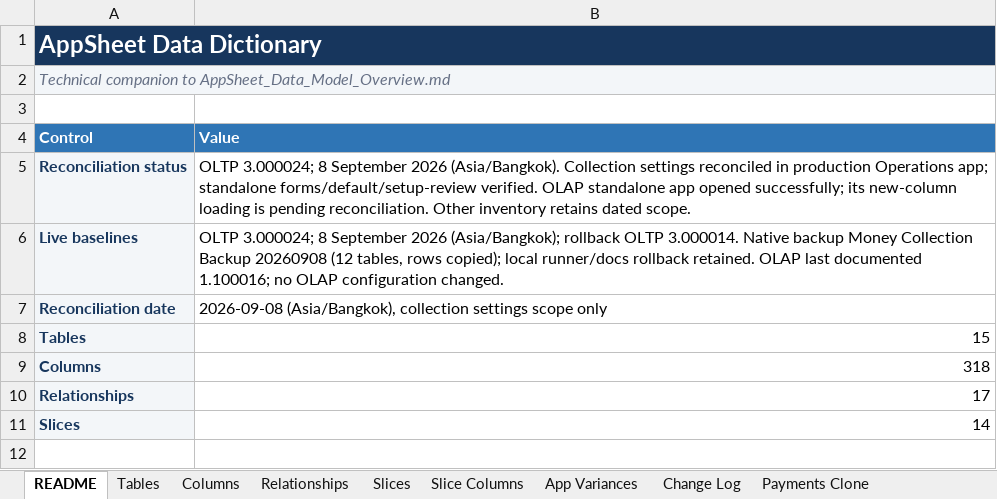
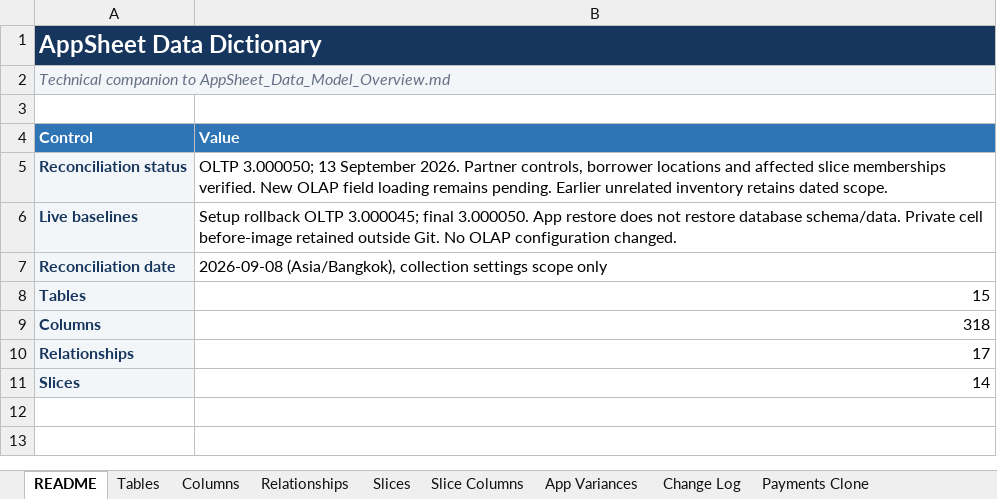
Before and after one commit to welct0407/MW-Credit-App, an Excel workbook: Documents/AppSheet_Data_Dictionary.xlsx, sheet README, drawn as a sheet; only a part is shown; the shorter side is filled out with more unchanged rows; values as stored, in another font and other column widths than the file's, no borders; the diff names each change by its address in the sheet, - before the commit and + after, or states it on an @@ line.

Commit message:
Document production partner controls and borrower location setup

```diff
--- a/Documents/AppSheet_Data_Dictionary.xlsx (sheet README)
+++ b/Documents/AppSheet_Data_Dictionary.xlsx (sheet README)
-B5 (Value): OLTP 3.000024; 8 September 2026 (Asia/Bangkok). Collection settings reconciled in production Operations app; standalone forms/default/setup-review verified. OLAP standalone app opened successfully; its new-column loading is pending reconciliation. Other inventory retains…
+B5 (Value): OLTP 3.000050; 13 September 2026. Partner controls, borrower locations and affected slice memberships verified. New OLAP field loading remains pending. Earlier unrelated inventory retains…
-B6 (Value): OLTP 3.000024; 8 September 2026 (Asia/Bangkok); rollback OLTP 3.000014. Native backup Money Collection Backup 20260908 (12 tables, rows copied); local runner/docs rollback retained. OLAP last documented 1.100016; no OLAP configuration…
+B6 (Value): Setup rollback OLTP 3.000045; final 3.000050. App restore does not restore database schema/data. Private cell before-image retained outside Git. No OLAP configuration…
```
Also changed, not shown: sheet Columns, sheet Slice Columns, sheet App Variances, sheet Slices, sheet Tables, 10 other files.
